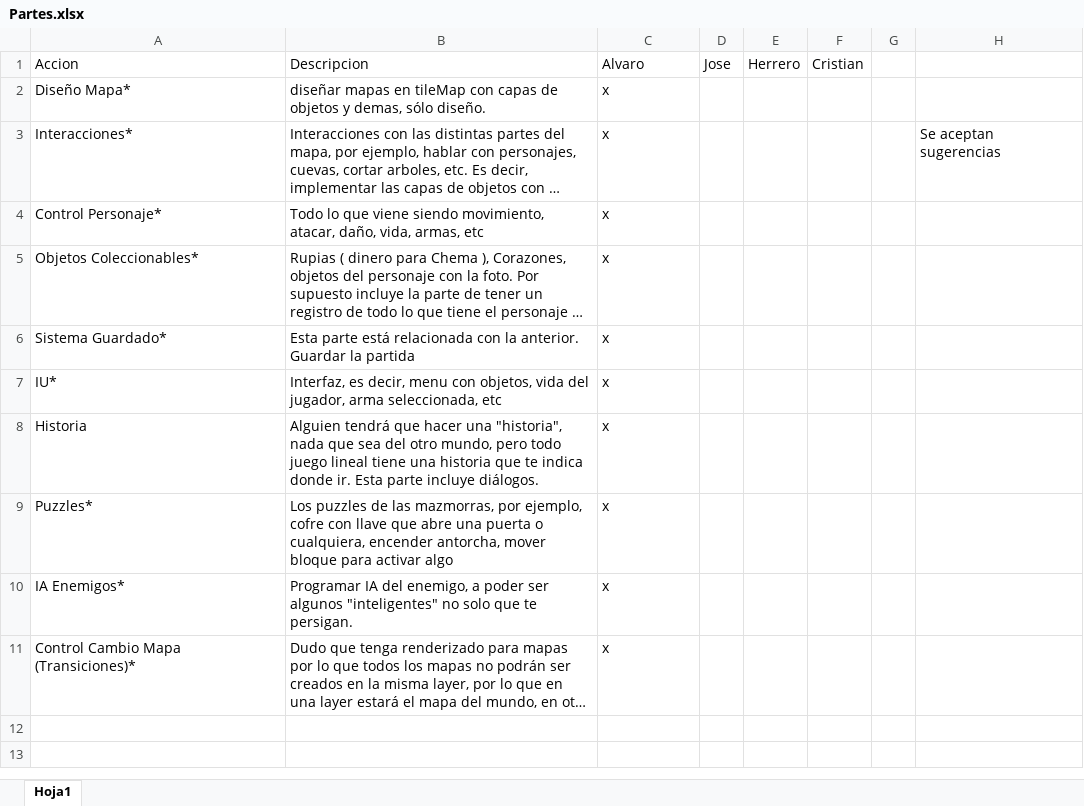
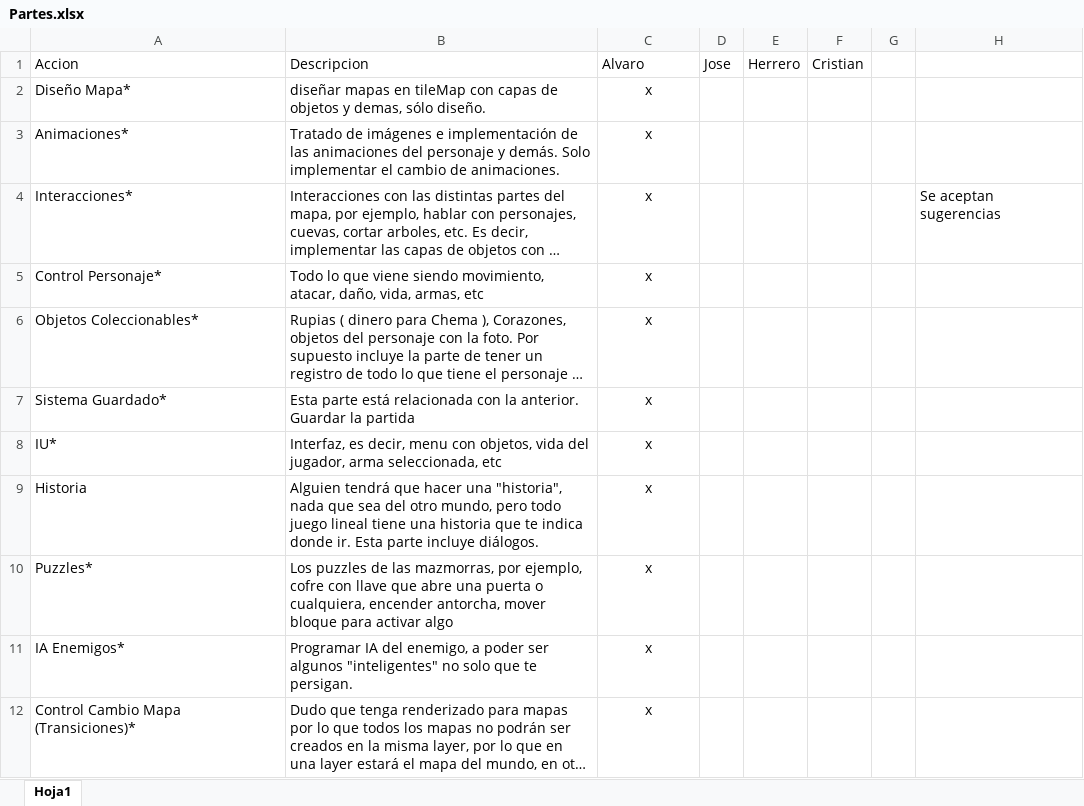
Before and after one commit to josemanuelgarcia/JuegoRol, an Excel workbook: documents/Partes.xlsx, sheet Hoja1, drawn as a sheet; long unchanged cells end in …; values as stored, in another font and other column widths than the file's, no borders; table styles not drawn; addresses are those after the commit; the diff names each change by its address in the sheet, - before the commit and + after, or states it on an @@ line.

Commit message:
Parte animación Excell
Añadido parte de animaciones en el Excell

```diff
--- a/documents/Partes.xlsx (sheet Hoja1)
+++ b/documents/Partes.xlsx (sheet Hoja1)
-C2 alignment: left
+C2 alignment: center
+row 3: Animaciones* | Tratado de imágenes e implementación de las animaciones del personaje y demás. Solo implementar el cambio de animaciones. | x
-C4:C12 alignment: left
+C4:C12 alignment: center
```
